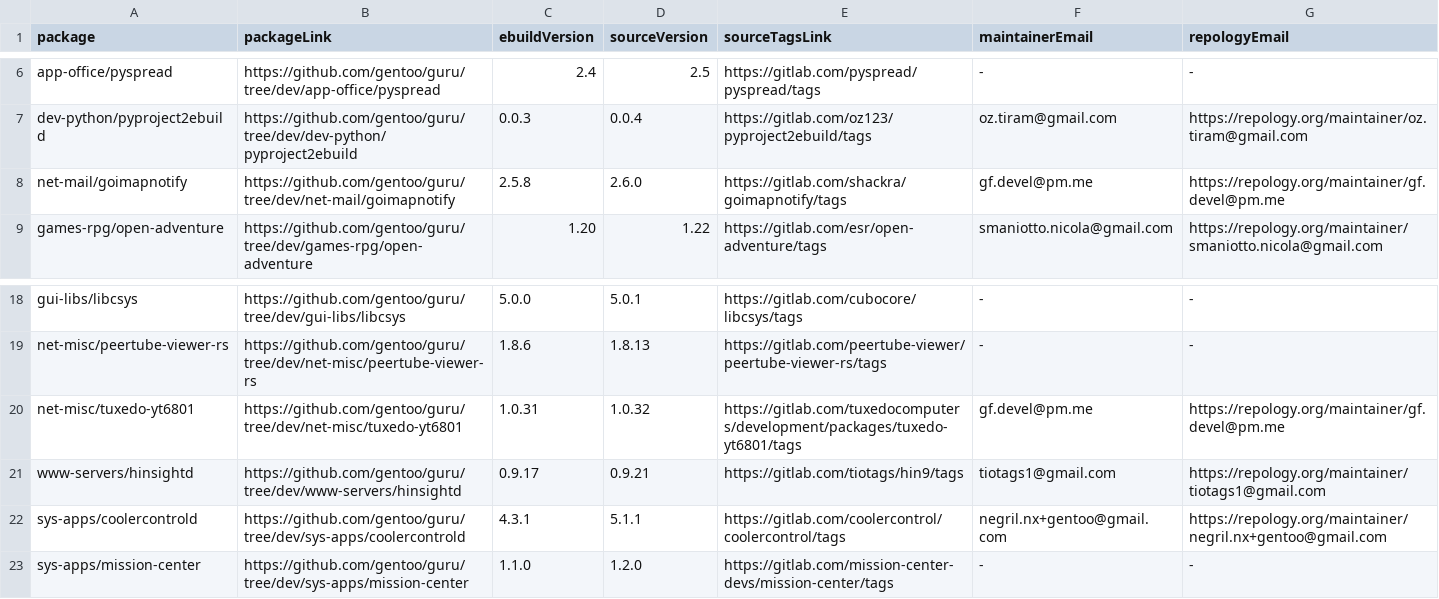
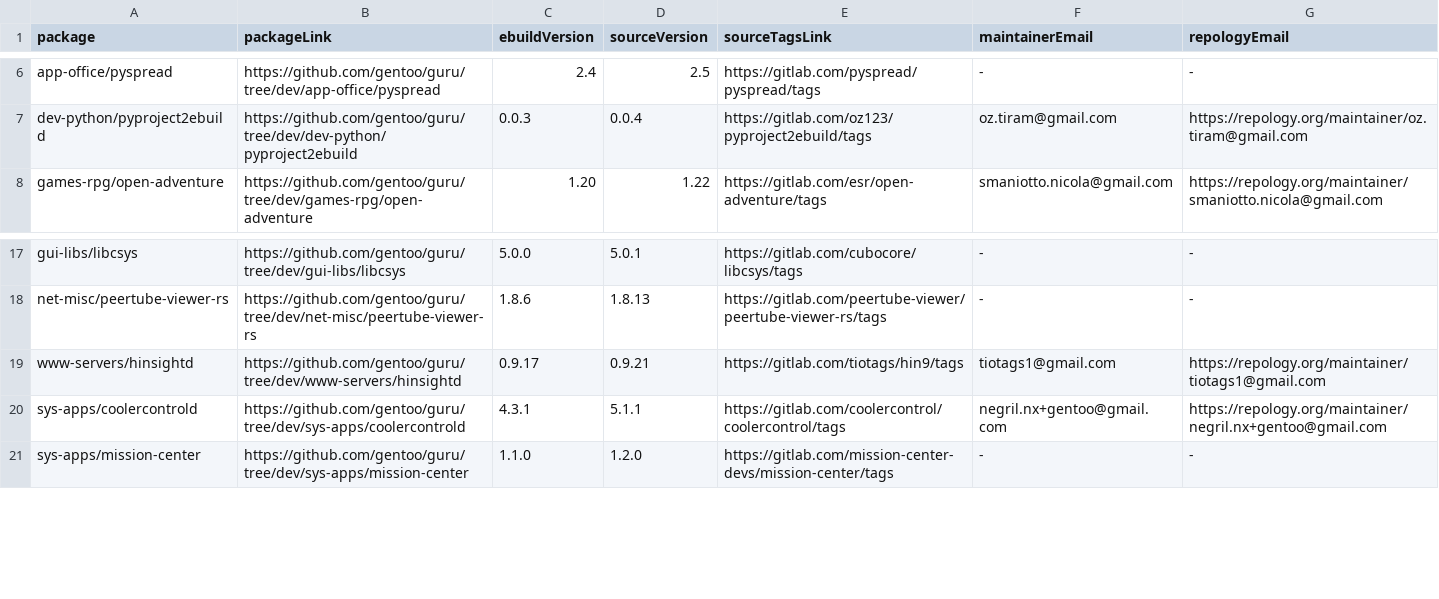
Before and after one commit to ingenarel/gentoo-hit-list, a CSV file: .gitlab-raw-data.csv, drawn as a sheet; only a part is shown, gaps mark what is left out; the diff names each change by its address in the sheet, - before the commit and + after, or states it on an @@ line.

```diff
--- a/.gitlab-raw-data.csv
+++ b/.gitlab-raw-data.csv
-row 8: net-mail/goimapnotify | https://github.com/gentoo/guru/tree/dev/net-mail/goimapnotify | 2.5.8 | 2.6.0 | https://gitlab.com/shackra/goimapnotify/tags | gf.devel@pm.me | https://repology.org/maintainer/gf.devel@pm.me
-row 20: net-misc/tuxedo-yt6801 | https://github.com/gentoo/guru/tree/dev/net-misc/tuxedo-yt6801 | 1.0.31 | 1.0.32 | https://gitlab.com/tuxedocomputers/development/packages/tuxedo-yt6801/tags | gf.devel@pm.me | https://repology.org/maintainer/gf.devel@pm.me
```
Also changed, not shown: .codeberg-raw-data.csv, .github-raw-data.csv, 1 other file.
